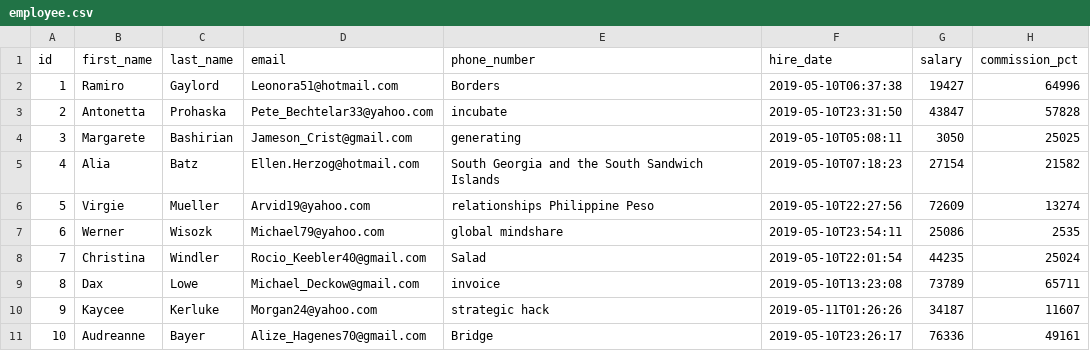
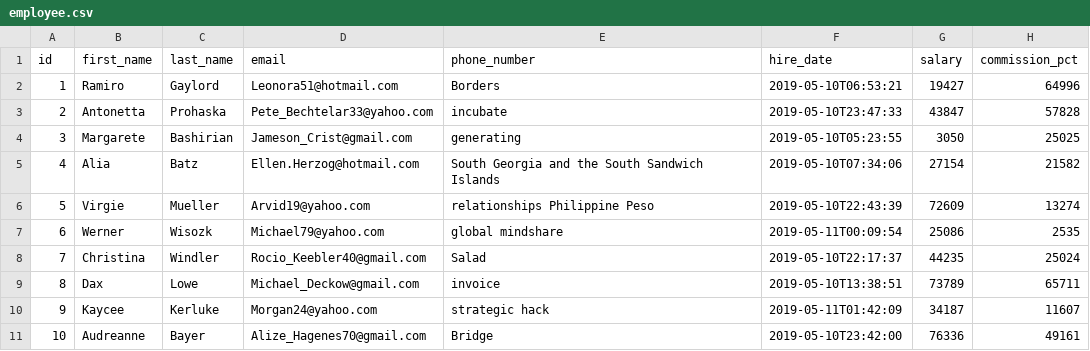
Before and after one commit to hussain-bim/jhipster-sample-application2, a CSV file: src/main/resources/config/liquibase/data/employee.csv, drawn as a sheet.

```diff
--- a/src/main/resources/config/liquibase/data/employee.csv
+++ b/src/main/resources/config/liquibase/data/employee.csv
@@ -1,11 +1,11 @@
 id;first_name;last_name;email;phone_number;hire_date;salary;commission_pct
-1;Ramiro;Gaylord;Leonora51@hotmail.com;Borders;2019-05-10T06:37:38;19427;64996
-2;Antonetta;Prohaska;Pete_Bechtelar33@yahoo.com;incubate;2019-05-10T23:31:50;43847;57828
-3;Margarete;Bashirian;Jameson_Crist@gmail.com;generating;2019-05-10T05:08:11;3050;25025
-4;Alia;Batz;Ellen.Herzog@hotmail.com;South Georgia and the South Sandwich Islands;2019-05-10T07:18:23;27154;21582
-5;Virgie;Mueller;Arvid19@yahoo.com;relationships Philippine Peso;2019-05-10T22:27:56;72609;13274
-6;Werner;Wisozk;Michael79@yahoo.com;global mindshare;2019-05-10T23:54:11;25086;2535
-7;Christina;Windler;Rocio_Keebler40@gmail.com;Salad;2019-05-10T22:01:54;44235;25024
-8;Dax;Lowe;Michael_Deckow@gmail.com;invoice;2019-05-10T13:23:08;73789;65711
-9;Kaycee;Kerluke;Morgan24@yahoo.com;strategic hack;2019-05-11T01:26:26;34187;11607
-10;Audreanne;Bayer;Alize_Hagenes70@gmail.com;Bridge;2019-05-10T23:26:17;76336;49161
+1;Ramiro;Gaylord;Leonora51@hotmail.com;Borders;2019-05-10T06:53:21;19427;64996
+2;Antonetta;Prohaska;Pete_Bechtelar33@yahoo.com;incubate;2019-05-10T23:47:33;43847;57828
+3;Margarete;Bashirian;Jameson_Crist@gmail.com;generating;2019-05-10T05:23:55;3050;25025
+4;Alia;Batz;Ellen.Herzog@hotmail.com;South Georgia and the South Sandwich Islands;2019-05-10T07:34:06;27154;21582
+5;Virgie;Mueller;Arvid19@yahoo.com;relationships Philippine Peso;2019-05-10T22:43:39;72609;13274
+6;Werner;Wisozk;Michael79@yahoo.com;global mindshare;2019-05-11T00:09:54;25086;2535
+7;Christina;Windler;Rocio_Keebler40@gmail.com;Salad;2019-05-10T22:17:37;44235;25024
+8;Dax;Lowe;Michael_Deckow@gmail.com;invoice;2019-05-10T13:38:51;73789;65711
+9;Kaycee;Kerluke;Morgan24@yahoo.com;strategic hack;2019-05-11T01:42:09;34187;11607
+10;Audreanne;Bayer;Alize_Hagenes70@gmail.com;Bridge;2019-05-10T23:42:00;76336;49161
```
Also changed, not shown: src/main/resources/config/liquibase/data/job_history.csv, 5 other files.
